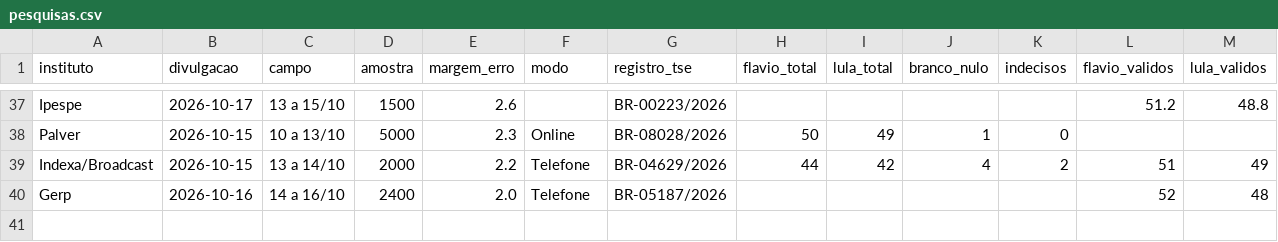
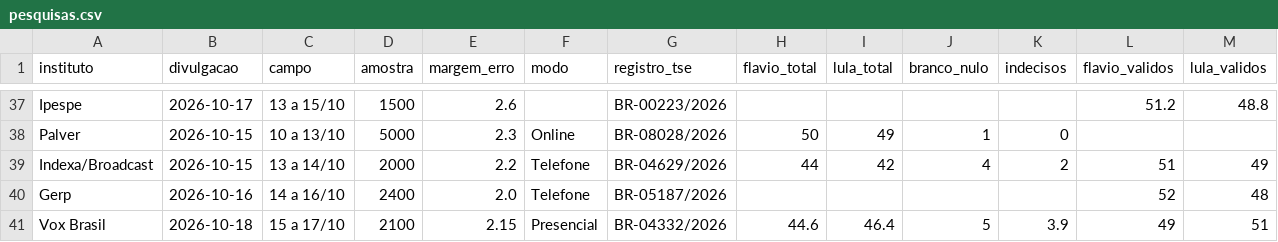
Before and after one commit to fredvilaronga-star/pesquisa2turno, a CSV file: pesquisas.csv, drawn as a sheet; only a part is shown, gaps mark what is left out; rows hold the shown columns only; the diff names each change by its address in the sheet, - before the commit and + after, or states it on an @@ line.

Commit message:
Atualização das pesquisas 18/10 11:11

```diff
--- a/pesquisas.csv
+++ b/pesquisas.csv
+row 41: Vox Brasil | 2026-10-18 | 15 a 17/10 | 2100 | 2.15 | Presencial | BR-04332/2026 | 44.6 | 46.4 | 5 | 3.9 | 49 | 51
```
Also changed, not shown: datafolha.csv, 2 other files.
